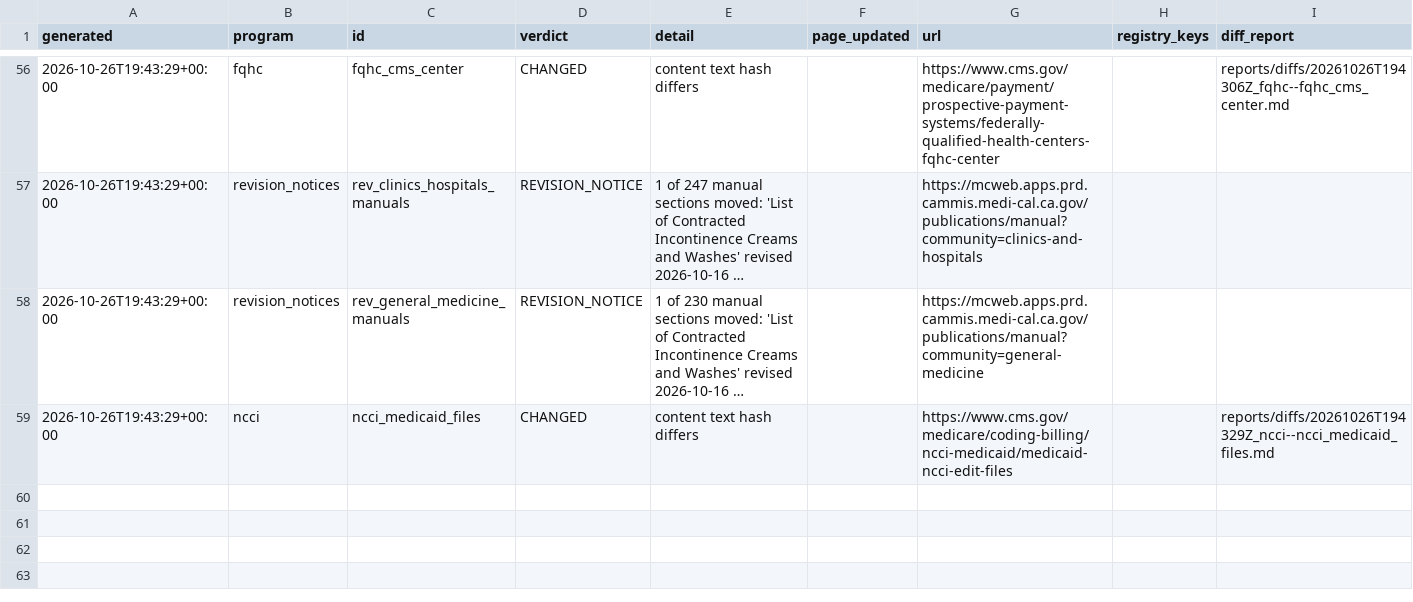
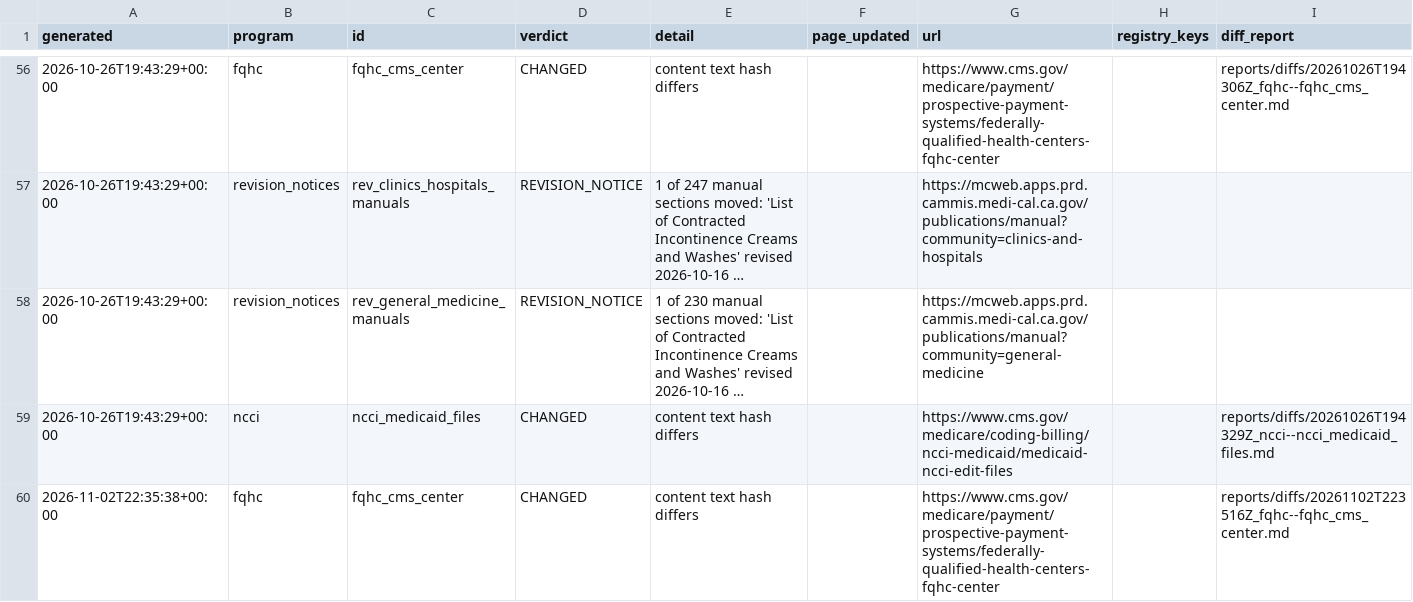
Before and after one commit to mp321/RevInt-SourceWatch, a CSV file: reports/changes_log.csv, drawn as a sheet; only a part is shown, gaps mark what is left out; long unchanged cells end in ….

```diff
--- a/reports/changes_log.csv
+++ b/reports/changes_log.csv
@@ -59 +59,2 @@ generated,program,id,verdict,detail,page_updated,url,registry_keys,diff_report
 2026-10-26T19:43:29+00:00,ncci,ncci_medicaid_files,CHANGED,content text hash differs,,https://www.cms.gov/medicare/coding-billing/ncci-medicaid/medicaid-ncci-edit-files,,reports/diffs/20261026T194329Z_ncci--ncci_medicaid_files.md
+2026-11-02T22:35:38+00:00,fqhc,fqhc_cms_center,CHANGED,content text hash differs,,https://www.cms.gov/medicare/payment/prospective-payment-systems/federally-qualified-health-centers-fqhc-center,,reports/diffs/20261102T223516Z_fqhc--fqhc_cms_center.md
```
Also changed, not shown: 8 other files.
